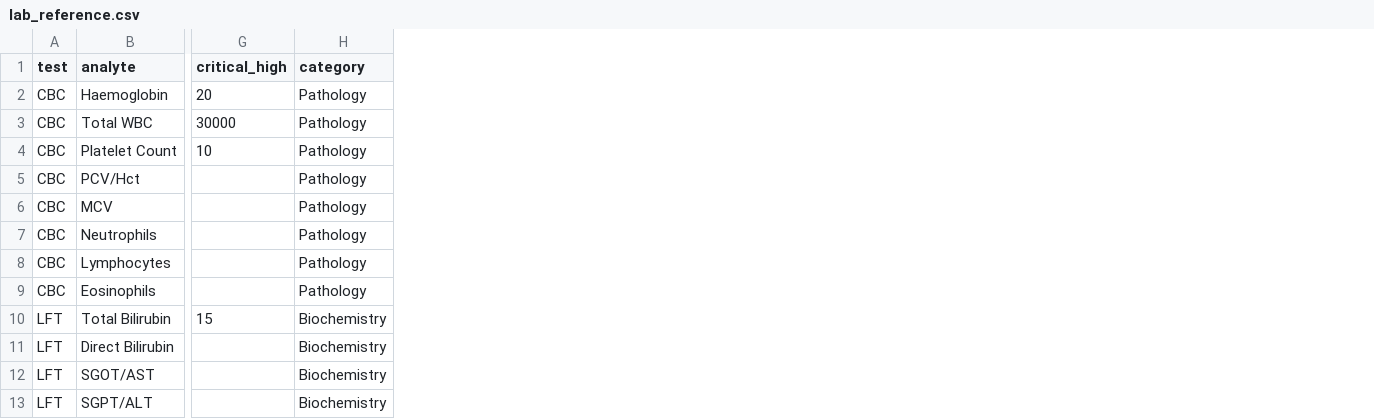
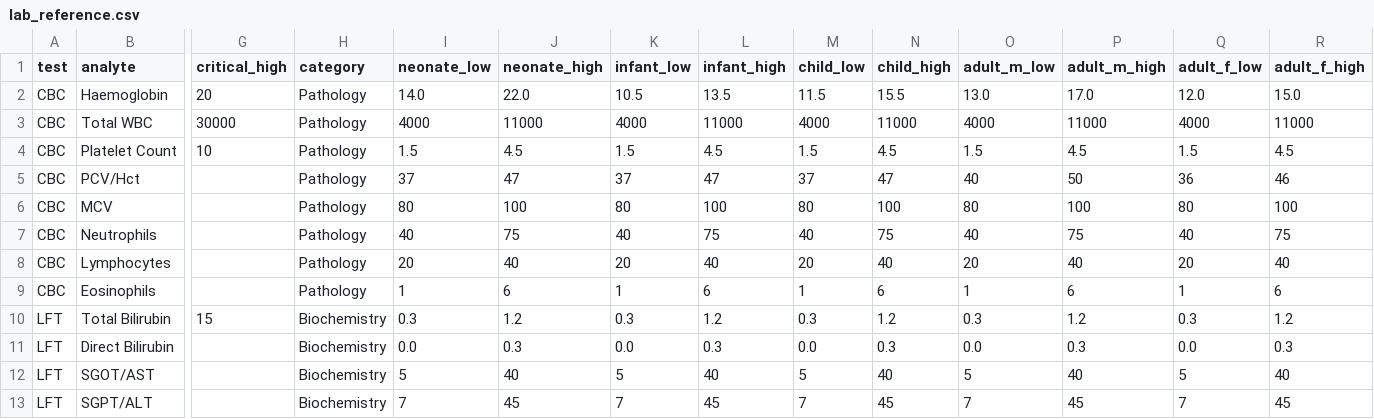
Before and after one commit to DomnicAmalan/MedBrains, a CSV file: medbrains/crates/medbrains-server/src/seed/data/lab_reference.csv, drawn as a sheet; only a part is shown, gaps mark what is left out; the diff names each change by its address in the sheet, - before the commit and + after, or states it on an @@ line.

Commit message:
CKB: age/sex-specific lab ranges — flag results against the patient's band (#3352)
Lab results were auto-flagged only on the single critical threshold. Use the
real per-age/sex normal ranges (already in the dataset) so a result is flagged
high/low against the patient's own band — a child's normal Hb differs from an
adult's.

- build_ckb_seed.py emits all bands (neonate/infant/child/adult-M/adult-F) into
  lab_reference.csv. migration 0190: cds_lab_reference += the 10 band columns;
  seed binds them.
- lab.rs add_results: patient_lab_band derives the band from DOB + biological
  sex; auto_flag (replaces auto_critical_flag) checks critical thresholds first,
  then the band's normal range → low / high. Critical still drives the alert;
  high/low marks the result (and blocks auto-validation, so abnormals get
  reviewed). Tech-entered flags respected when auto finds nothing.

Co-authored-by: Domnic Amalan <amalandomnic@gmail.com>

```diff
--- a/medbrains/crates/medbrains-server/src/seed/data/lab_reference.csv
+++ b/medbrains/crates/medbrains-server/src/seed/data/lab_reference.csv
+column I (neonate_low), rows 2-13: 14.0 | 4000 | 1.5 | 37 | 80 | 40 | 20 | 1 | 0.3 | 0.0 | 5 | 7
+column J (neonate_high), rows 2-13: 22.0 | 11000 | 4.5 | 47 | 100 | 75 | 40 | 6 | 1.2 | 0.3 | 40 | 45
+column K (infant_low), rows 2-13: 10.5 | 4000 | 1.5 | 37 | 80 | 40 | 20 | 1 | 0.3 | 0.0 | 5 | 7
+column L (infant_high), rows 2-13: 13.5 | 11000 | 4.5 | 47 | 100 | 75 | 40 | 6 | 1.2 | 0.3 | 40 | 45
+column M (child_low), rows 2-13: 11.5 | 4000 | 1.5 | 37 | 80 | 40 | 20 | 1 | 0.3 | 0.0 | 5 | 7
+column N (child_high), rows 2-13: 15.5 | 11000 | 4.5 | 47 | 100 | 75 | 40 | 6 | 1.2 | 0.3 | 40 | 45
+column O (adult_m_low), rows 2-13: 13.0 | 4000 | 1.5 | 40 | 80 | 40 | 20 | 1 | 0.3 | 0.0 | 5 | 7
+column P (adult_m_high), rows 2-13: 17.0 | 11000 | 4.5 | 50 | 100 | 75 | 40 | 6 | 1.2 | 0.3 | 40 | 45
+column Q (adult_f_low), rows 2-13: 12.0 | 4000 | 1.5 | 36 | 80 | 40 | 20 | 1 | 0.3 | 0.0 | 5 | 7
+column R (adult_f_high), rows 2-13: 15.0 | 11000 | 4.5 | 46 | 100 | 75 | 40 | 6 | 1.2 | 0.3 | 40 | 45
```
Also changed, not shown: 4 other files.
